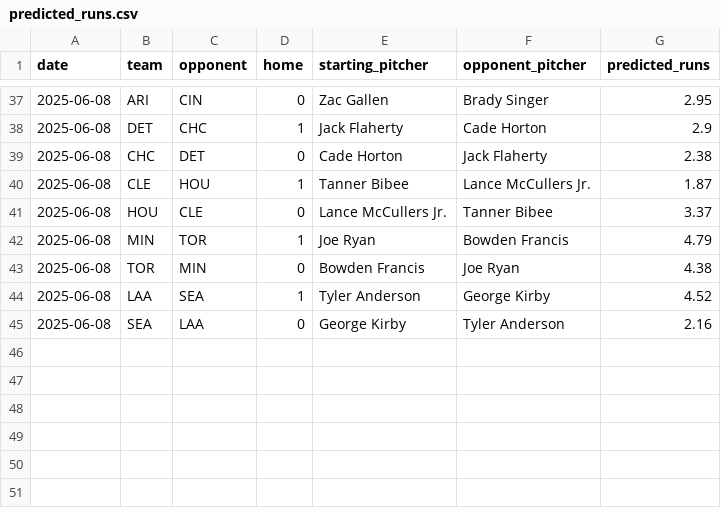
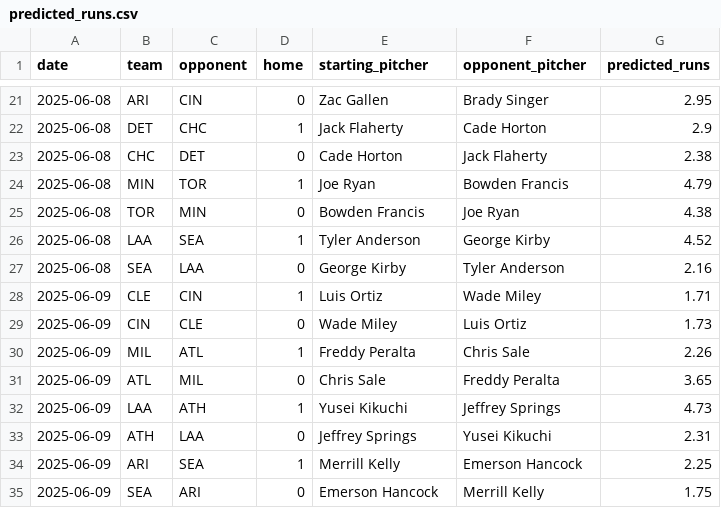
Before and after one commit to radgator13/perfect-model, a CSV file: data/predicted_runs.csv, drawn as a sheet; only a part is shown, gaps mark what is left out; the diff covers the shown part only.

```diff
--- a/data/predicted_runs.csv
+++ b/data/predicted_runs.csv
@@ -39,4 +23,2 @@ date,team,opponent,home,starting_pitcher,opponent_pitcher,predicted_runs
 2025-06-08,CHC,DET,0,Cade Horton,Jack Flaherty,2.38
-2025-06-08,CLE,HOU,1,Tanner Bibee,Lance McCullers Jr.,1.87
-2025-06-08,HOU,CLE,0,Lance McCullers Jr.,Tanner Bibee,3.37
 2025-06-08,MIN,TOR,1,Joe Ryan,Bowden Francis,4.79
@@ -45 +27,9 @@ date,team,opponent,home,starting_pitcher,opponent_pitcher,predicted_runs
 2025-06-08,SEA,LAA,0,George Kirby,Tyler Anderson,2.16
+2025-06-09,CLE,CIN,1,Luis Ortiz,Wade Miley,1.71
+2025-06-09,CIN,CLE,0,Wade Miley,Luis Ortiz,1.73
+2025-06-09,MIL,ATL,1,Freddy Peralta,Chris Sale,2.26
+2025-06-09,ATL,MIL,0,Chris Sale,Freddy Peralta,3.65
+2025-06-09,LAA,ATH,1,Yusei Kikuchi,Jeffrey Springs,4.73
+2025-06-09,ATH,LAA,0,Jeffrey Springs,Yusei Kikuchi,2.31
+2025-06-09,ARI,SEA,1,Merrill Kelly,Emerson Hancock,2.25
+2025-06-09,SEA,ARI,0,Emerson Hancock,Merrill Kelly,1.75
```
Also changed, not shown: 16 removed rows and 4 edited cells elsewhere in this file, outputs/pitcher_k_predictions.csv, outputs/team_predictions.csv, 5 other files.
